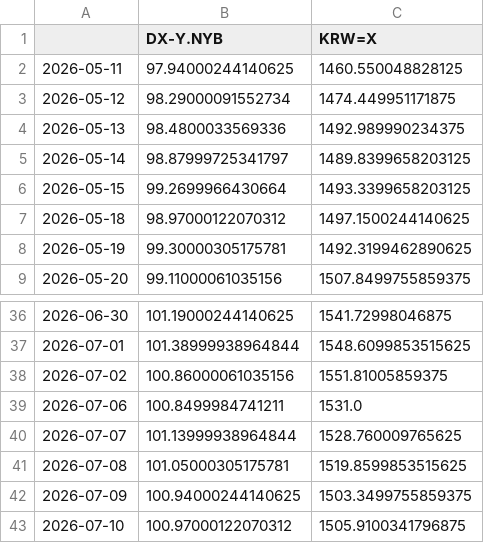
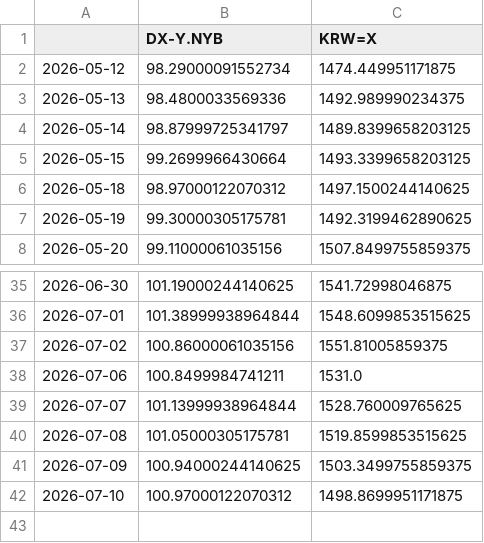
Before and after one commit to pinedance/quant-data-open, a TSV file: US/economy/D/data.tsv, drawn as a sheet; only a part is shown, gaps mark what is left out.

```diff
--- a/US/economy/D/data.tsv
+++ b/US/economy/D/data.tsv
@@ -1,3 +1,2 @@
 	DX-Y.NYB	KRW=X
-2026-05-11	97.94000244140625	1460.550048828125
 2026-05-12	98.29000091552734	1474.449951171875
@@ -42,2 +41,2 @@
 2026-07-09	100.94000244140625	1503.3499755859375
-2026-07-10	100.97000122070312	1505.9100341796875
+2026-07-10	100.97000122070312	1498.8699951171875
```
